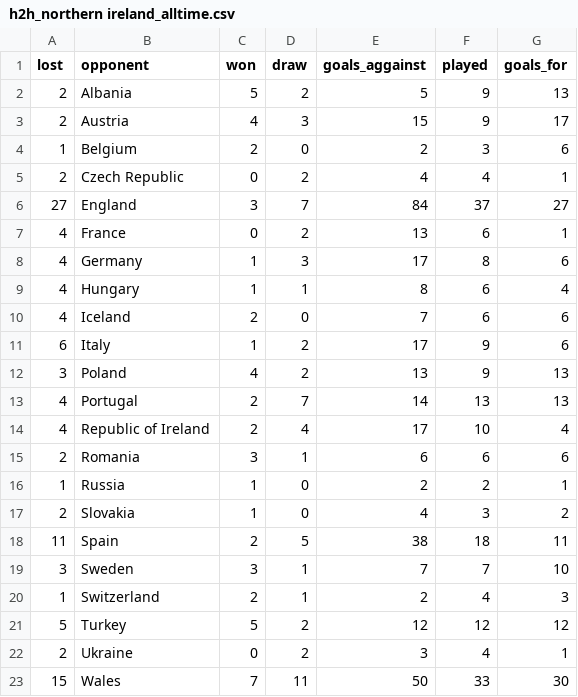
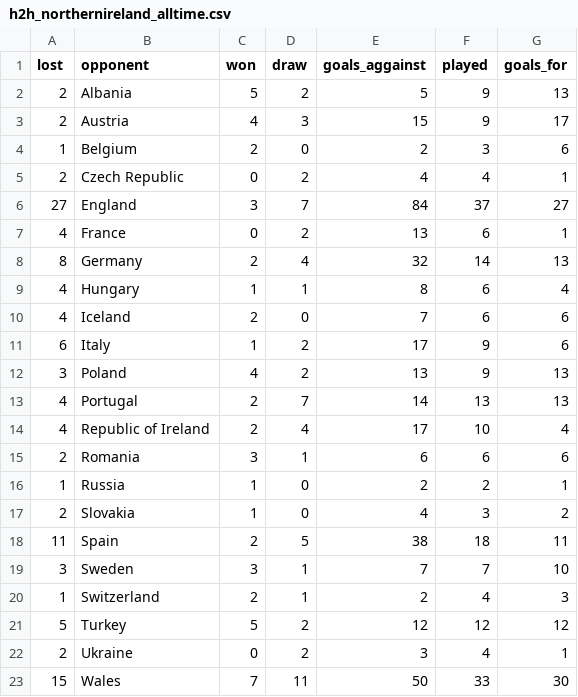
Before and after one commit to simonweiser/EURO2016, a CSV file: res/data/h2h_alltime/h2h_northernireland_alltime.csv (was res/data/h2h_alltime/h2h_northern ireland_alltime.csv), drawn as a sheet.

```diff
--- a/res/data/h2h_alltime/h2h_northern ireland_alltime.csv
+++ b/res/data/h2h_alltime/h2h_northernireland_alltime.csv
@@ -7,3 +7,3 @@ lost,opponent,won,draw,goals_aggainst,played,goals_for
 4,France,0,2,13,6,1
-4,Germany,1,3,17,8,6
+8,Germany,2,4,32,14,13
 4,Hungary,1,1,8,6,4
```
Also changed, not shown: res/data/h2h_alltime/h2h_albania_alltime.csv, res/data/h2h_alltime/h2h_england_alltime.csv, 22 other files.
